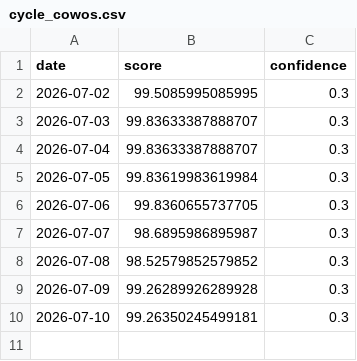
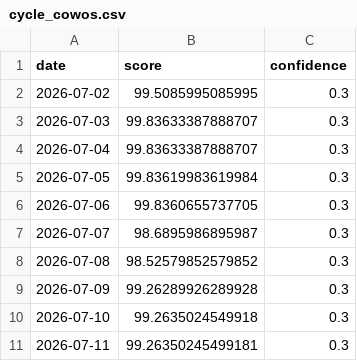
Before and after one commit to daisei0810-sudo/kabu-shihyo, a CSV file: outputs/history/cycle_cowos.csv, drawn as a sheet.

```diff
--- a/outputs/history/cycle_cowos.csv
+++ b/outputs/history/cycle_cowos.csv
@@ -9,2 +9,3 @@
 2026-07-09,99.26289926289928,0.3
-2026-07-10,99.26350245499181,0.3
+2026-07-10,99.2635024549918,0.3
+2026-07-11,99.26350245499181,0.3
```
Also changed, not shown: outputs/history/cycle_hbm.csv, outputs/history/cycle_optical.csv, 54 other files.
